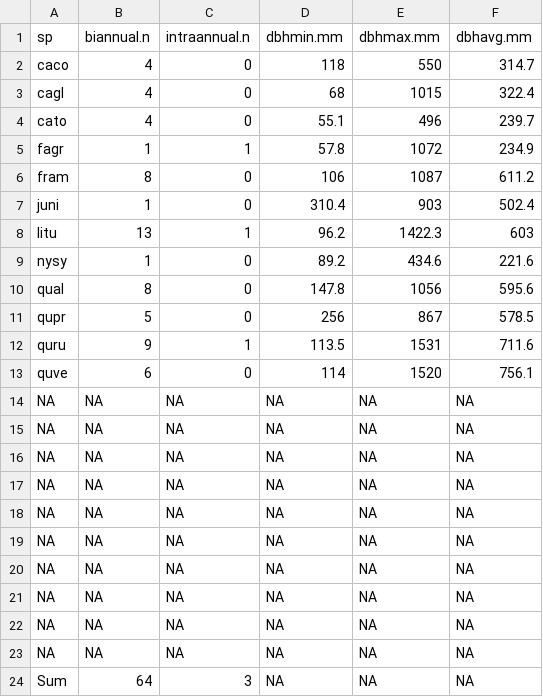
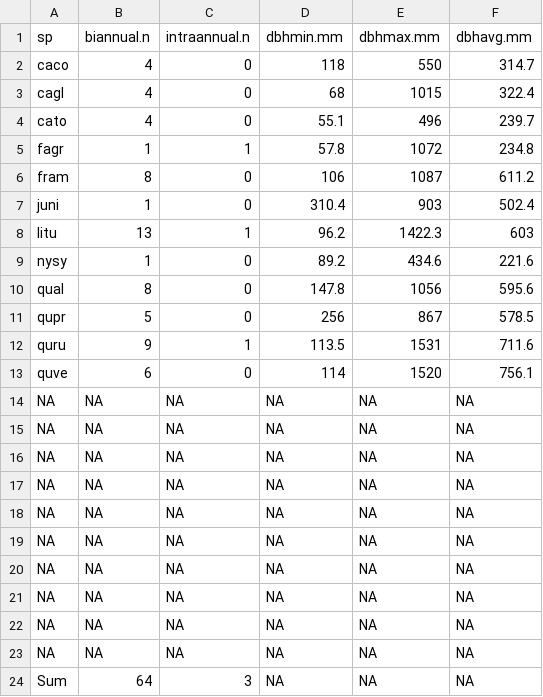
Before and after one commit to SCBI-ForestGEO/Dendrobands, a CSV file: results/dendro_trees_dbhcount/dendro_trees_sp_2019_min_max_mean_dbh.csv, drawn as a sheet.

```diff
--- a/results/dendro_trees_dbhcount/dendro_trees_sp_2019_min_max_mean_dbh.csv
+++ b/results/dendro_trees_dbhcount/dendro_trees_sp_2019_min_max_mean_dbh.csv
@@ -4,3 +4,3 @@
 "cato",4,0,55.1,496,239.7
-"fagr",1,1,57.8,1072,234.9
+"fagr",1,1,57.8,1072,234.8
 "fram",8,0,106,1087,611.2
```
Also changed, not shown: results/dendro_trees_dbhcount/dendro_trees_sp_2020_min_max_mean_dbh.csv, testthat/reports/trace_of_reports/warnings_file.csv, 4 other files.
